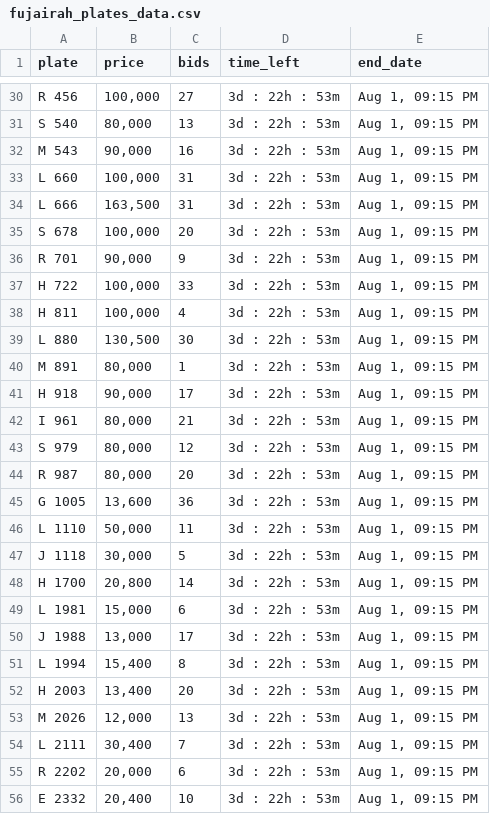
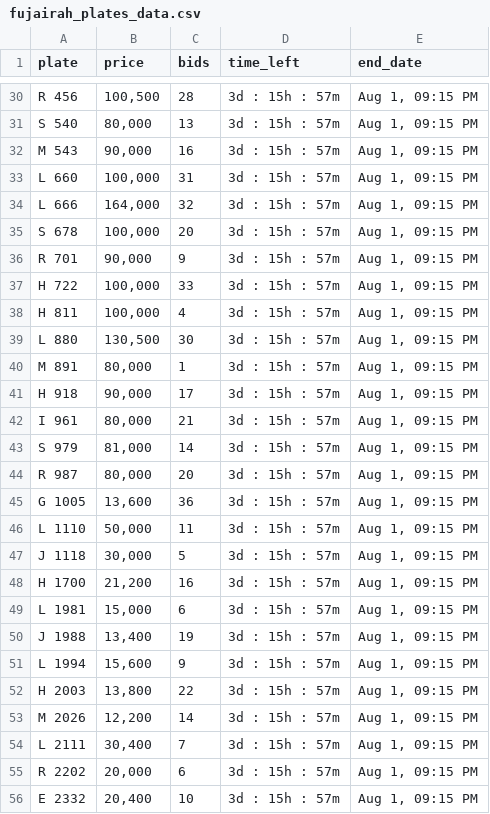
Before and after one commit to mdanfas/fujplatescrape, a CSV file: fujairah_plates_data.csv, drawn as a sheet; only a part is shown, gaps mark what is left out; the diff covers the shown part only; the diff names each change by its address in the sheet, - before the commit and + after, or states it on an @@ line.

```diff
--- a/fujairah_plates_data.csv
+++ b/fujairah_plates_data.csv
-B30 (price): 100,000
+B30 (price): 100,500
-C30 (bids): 27
+C30 (bids): 28
-D30:D56 (time_left): 3d : 22h : 53m
+D30:D56 (time_left): 3d : 15h : 57m
-B34 (price): 163,500
+B34 (price): 164,000
-C34 (bids): 31
+C34 (bids): 32
-B43 (price): 80,000
+B43 (price): 81,000
-C43 (bids): 12
+C43 (bids): 14
-B48 (price): 20,800
+B48 (price): 21,200
-C48 (bids): 14
+C48 (bids): 16
-B50 (price): 13,000
+B50 (price): 13,400
-C50 (bids): 17
+C50 (bids): 19
-B51 (price): 15,400
+B51 (price): 15,600
-C51 (bids): 8
+C51 (bids): 9
-B52 (price): 13,400
+B52 (price): 13,800
-C52 (bids): 20
+C52 (bids): 22
-B53 (price): 12,000
+B53 (price): 12,200
-C53 (bids): 13
+C53 (bids): 14
```
Also changed, not shown: 104 edited cells elsewhere in this file.
